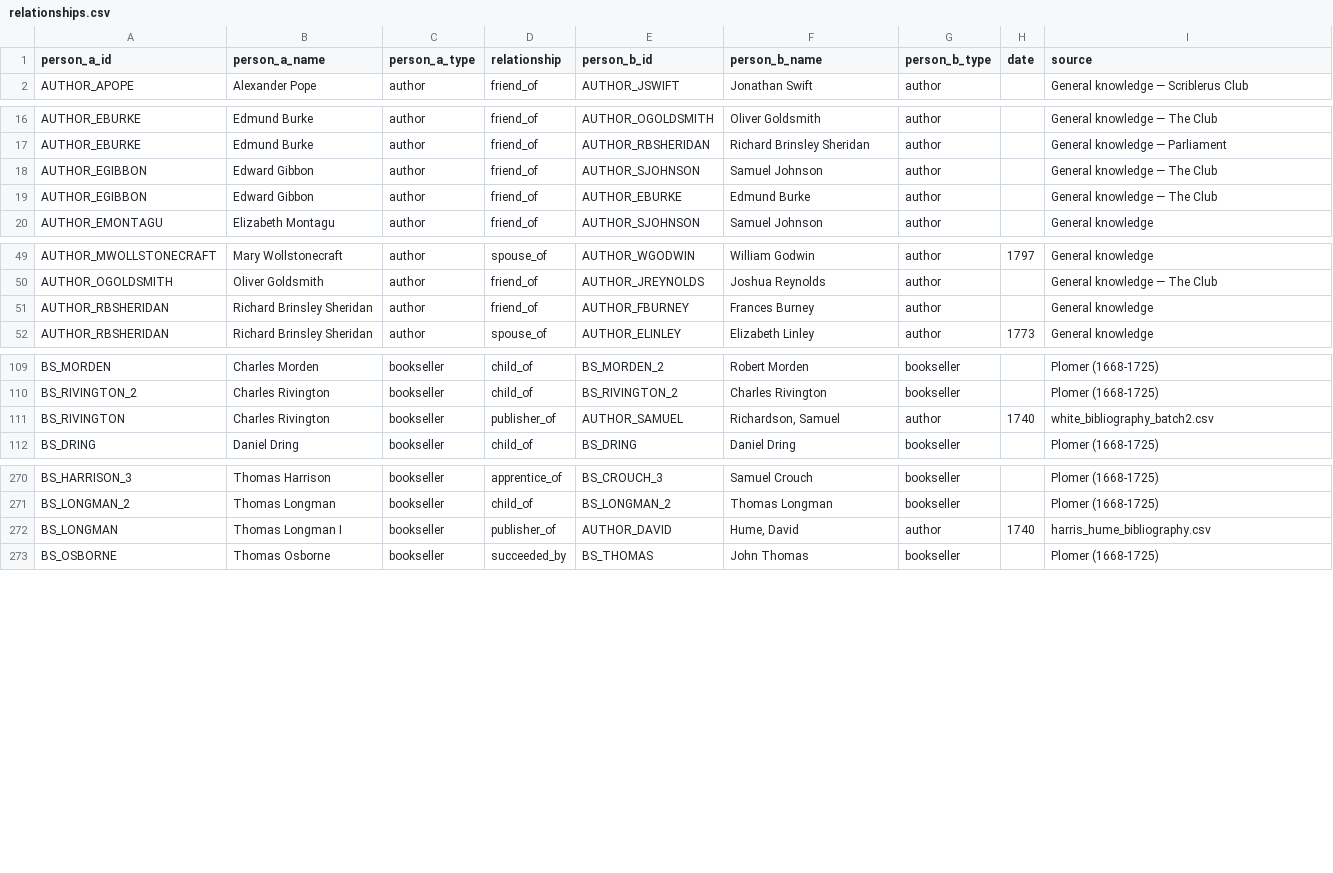
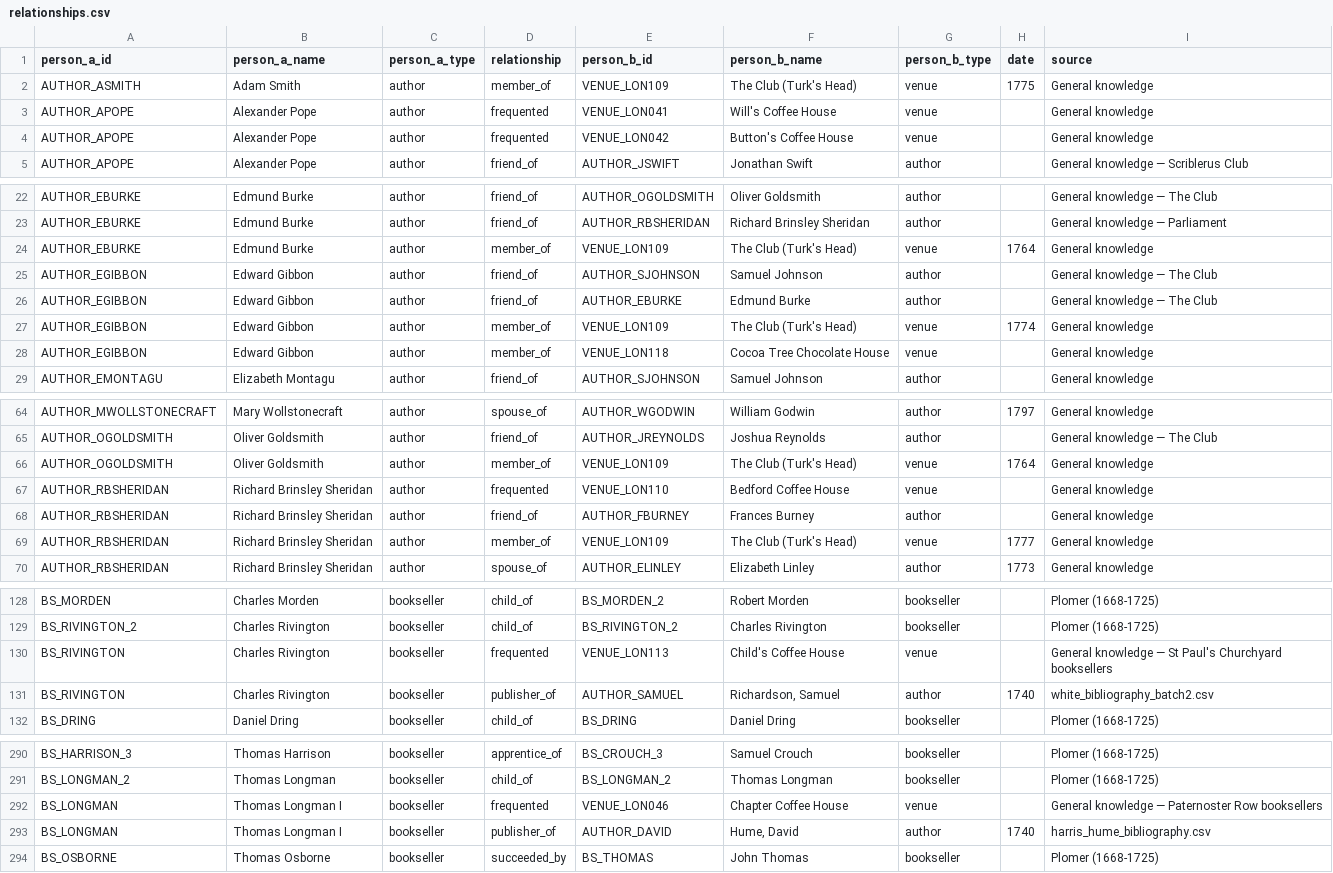
Before and after one commit to danwaterfield/DigHums, a CSV file: gazetteer/relationships.csv, drawn as a sheet; only a part is shown, gaps mark what is left out; the diff covers the shown part only; the diff names each change by its address in the sheet, - before the commit and + after, or states it on an @@ line.

Commit message:
data: 18 new coffee houses (LON109-126) + 21 person-venue relationships
Key additions: Turk's Head (Johnson's Club), Bedford (theatrical), St James's,
Grecian, Child's, Dick's, Nando's, George's, Smyrna, Cocoa Tree, White's,
Jonathan's (proto-Stock Exchange), Rainbow, Marine, Jerusalem.
Club memberships: Johnson, Burke, Goldsmith, Reynolds, Garrick, Boswell,
Gibbon, Adam Smith, Sheridan, Charles Burney Sr.

```diff
--- a/gazetteer/relationships.csv
+++ b/gazetteer/relationships.csv
+row 2: AUTHOR_ASMITH | Adam Smith | author | member_of | VENUE_LON109 | The Club (Turk's Head) | venue | 1775 | General knowledge
+row 3: AUTHOR_APOPE | Alexander Pope | author | frequented | VENUE_LON041 | Will's Coffee House | venue |  | General knowledge
+row 4: AUTHOR_APOPE | Alexander Pope | author | frequented | VENUE_LON042 | Button's Coffee House | venue |  | General knowledge
+row 24: AUTHOR_EBURKE | Edmund Burke | author | member_of | VENUE_LON109 | The Club (Turk's Head) | venue | 1764 | General knowledge
+row 27: AUTHOR_EGIBBON | Edward Gibbon | author | member_of | VENUE_LON109 | The Club (Turk's Head) | venue | 1774 | General knowledge
+row 28: AUTHOR_EGIBBON | Edward Gibbon | author | member_of | VENUE_LON118 | Cocoa Tree Chocolate House | venue |  | General knowledge
+row 66: AUTHOR_OGOLDSMITH | Oliver Goldsmith | author | member_of | VENUE_LON109 | The Club (Turk's Head) | venue | 1764 | General knowledge
+row 67: AUTHOR_RBSHERIDAN | Richard Brinsley Sheridan | author | frequented | VENUE_LON110 | Bedford Coffee House | venue |  | General knowledge
+row 69: AUTHOR_RBSHERIDAN | Richard Brinsley Sheridan | author | member_of | VENUE_LON109 | The Club (Turk's Head) | venue | 1777 | General knowledge
+row 130: BS_RIVINGTON | Charles Rivington | bookseller | frequented | VENUE_LON113 | Child's Coffee House | venue |  | General knowledge — St Paul's Churchyard booksellers
+row 292: BS_LONGMAN | Thomas Longman I | bookseller | frequented | VENUE_LON046 | Chapter Coffee House | venue |  | General knowledge — Paternoster Row booksellers
```
Also changed, not shown: 10 added rows elsewhere in this file, gazetteer/venues.csv.
